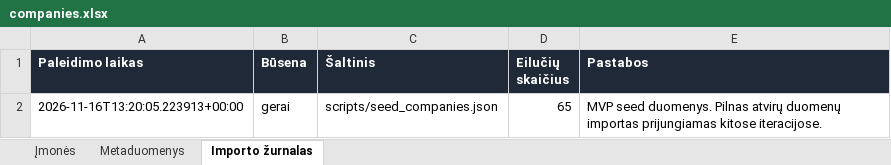
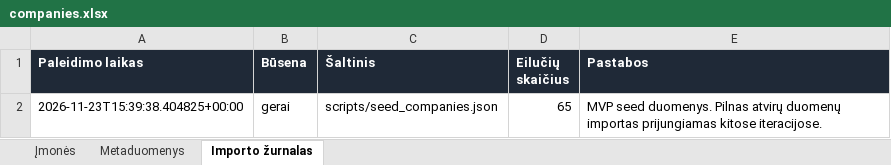
Before and after one commit to arturaskolobuckis/KonkurentuZemelapis, an Excel workbook: data/companies.xlsx, sheet Importo žurnalas, drawn as a sheet; values as stored, in another font and other column widths than the file's, no borders; the diff names each change by its address in the sheet, - before the commit and + after, or states it on an @@ line.

```diff
--- a/data/companies.xlsx (sheet Importo žurnalas)
+++ b/data/companies.xlsx (sheet Importo žurnalas)
-A2 (Paleidimo laikas): 2026-11-16T13:20:05.223913+00:00
+A2 (Paleidimo laikas): 2026-11-23T15:39:38.404825+00:00
```
Also changed, not shown: sheet Metaduomenys, 2 other files.
